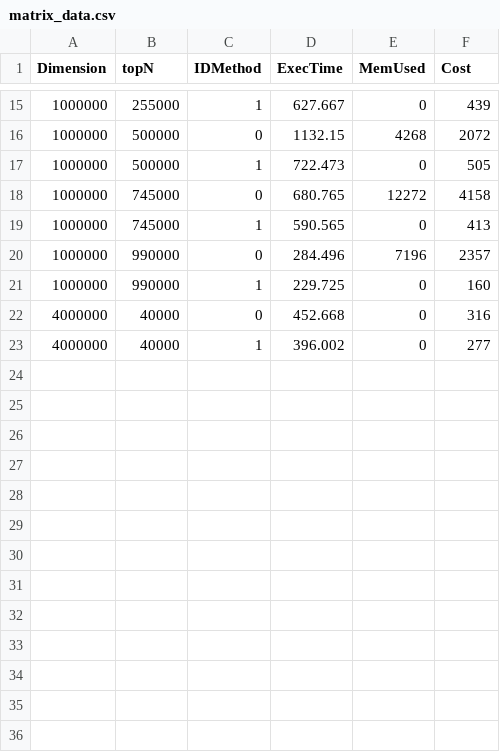
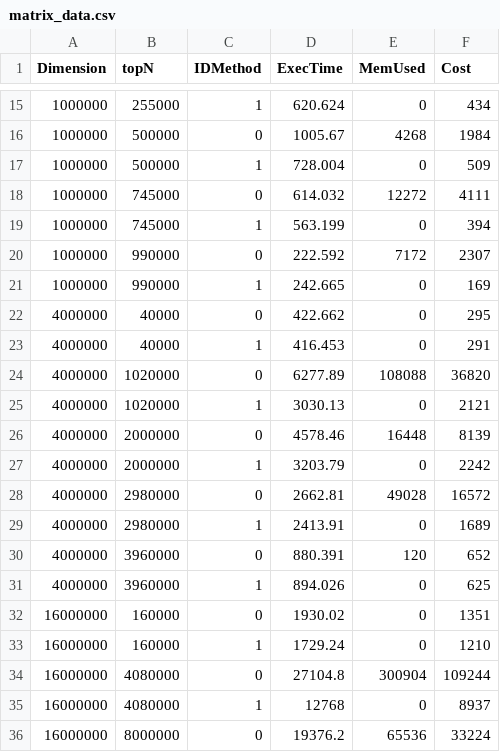
Before and after one commit to mpredut/ImageProcessor, a CSV file: matrix_data.csv, drawn as a sheet; only a part is shown, gaps mark what is left out; the diff covers the shown part only.

```diff
--- a/matrix_data.csv
+++ b/matrix_data.csv
@@ -15,9 +15,22 @@ Dimension,topN,IDMethod,ExecTime,MemUsed,Cost
-1000000,255000,1,627.667,0,439
-1000000,500000,0,1132.15,4268,2072
-1000000,500000,1,722.473,0,505
-1000000,745000,0,680.765,12272,4158
-1000000,745000,1,590.565,0,413
-1000000,990000,0,284.496,7196,2357
-1000000,990000,1,229.725,0,160
-4000000,40000,0,452.668,0,316
-4000000,40000,1,396.002,0,277
+1000000,255000,1,620.624,0,434
+1000000,500000,0,1005.67,4268,1984
+1000000,500000,1,728.004,0,509
+1000000,745000,0,614.032,12272,4111
+1000000,745000,1,563.199,0,394
+1000000,990000,0,222.592,7172,2307
+1000000,990000,1,242.665,0,169
+4000000,40000,0,422.662,0,295
+4000000,40000,1,416.453,0,291
+4000000,1020000,0,6277.89,108088,36820
+4000000,1020000,1,3030.13,0,2121
+4000000,2000000,0,4578.46,16448,8139
+4000000,2000000,1,3203.79,0,2242
+4000000,2980000,0,2662.81,49028,16572
+4000000,2980000,1,2413.91,0,1689
+4000000,3960000,0,880.391,120,652
+4000000,3960000,1,894.026,0,625
+16000000,160000,0,1930.02,0,1351
+16000000,160000,1,1729.24,0,1210
+16000000,4080000,0,27104.8,300904,109244
+16000000,4080000,1,12768,0,8937
+16000000,8000000,0,19376.2,65536,33224
```
Also changed, not shown: 1 added row and 31 edited cells elsewhere in this file, 3 other files.
